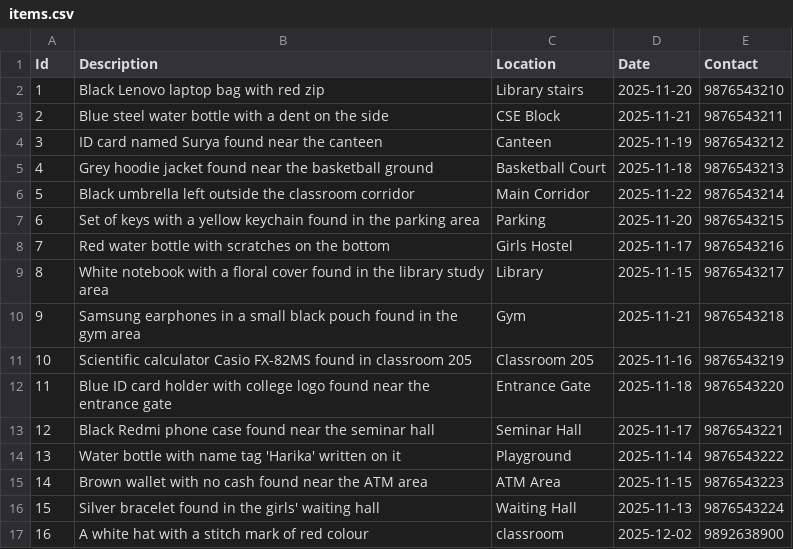
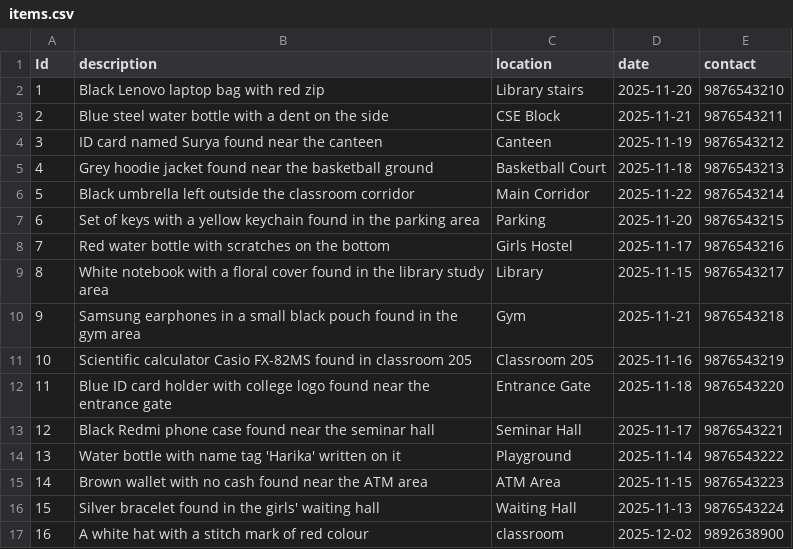
Before and after one commit to puttaguntahimasree2003/campus_lost_found, a CSV file: items.csv, drawn as a sheet.

Commit message:
Update items.csv

```diff
--- a/items.csv
+++ b/items.csv
@@ -1,2 +1,2 @@
-Id,Description,Location,Date,Contact
+Id,description,location,date,contact
 1,Black Lenovo laptop bag with red zip,Library stairs,2025-11-20,9876543210
```
